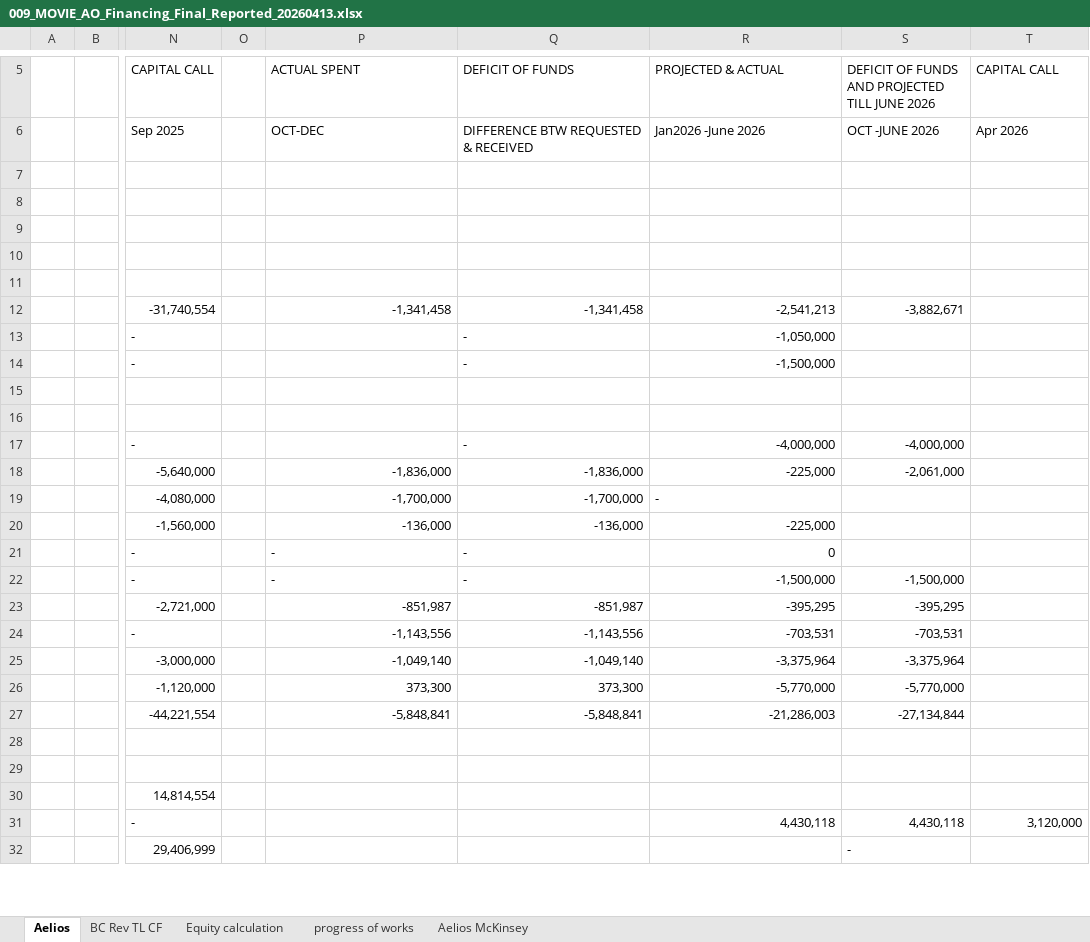
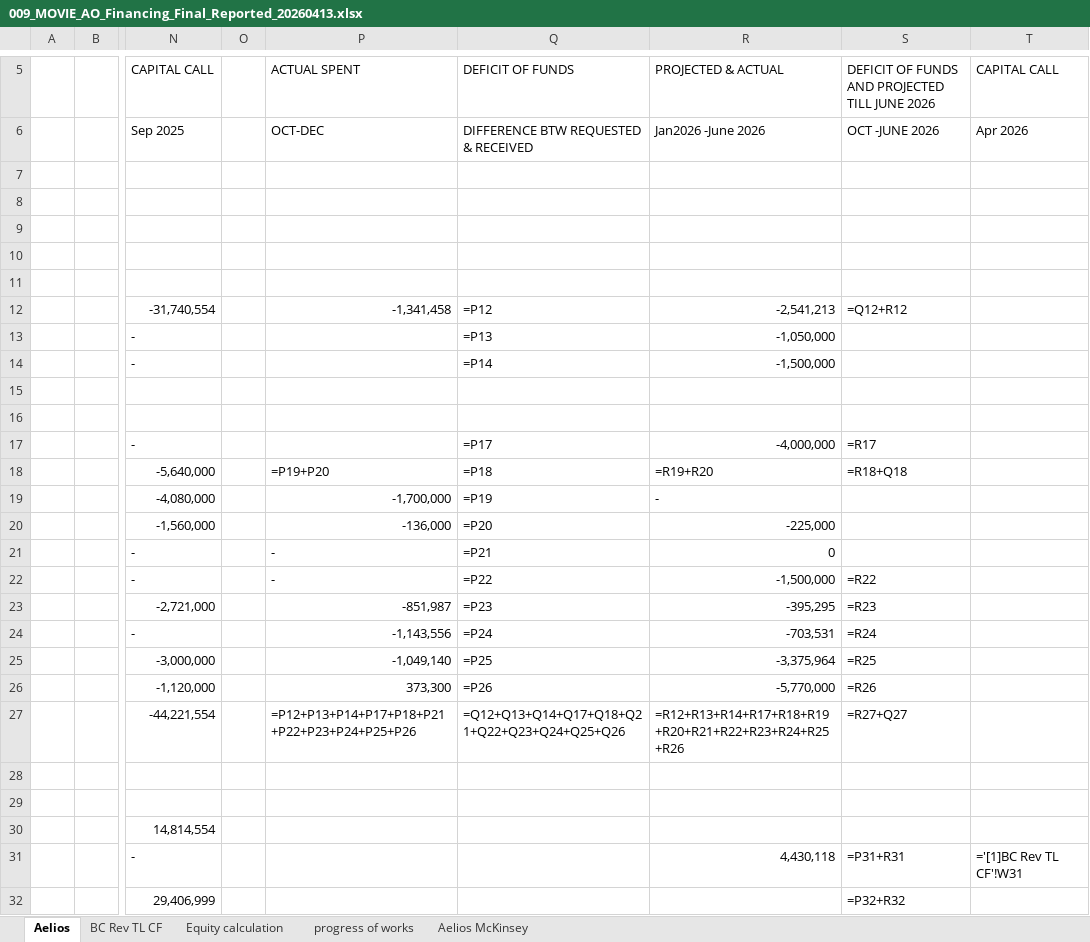
Before and after one commit to vallen300-bit/baker-master, an Excel workbook: docs-site/ao/009_MOVIE_AO_Financing_Final_Reported_20260413.xlsx, sheet Aelios, drawn as a sheet; only a part is shown, gaps mark what is left out; values as stored, in another font and other column widths than the file's, no cell formats; formulas without a stored value are shown as written; the diff covers the shown part only; the diff names each change by its address in the sheet, - before the commit and + after, or states it on an @@ line.

```diff
--- a/docs-site/ao/009_MOVIE_AO_Financing_Final_Reported_20260413.xlsx (sheet Aelios)
+++ b/docs-site/ao/009_MOVIE_AO_Financing_Final_Reported_20260413.xlsx (sheet Aelios)
-Q12 (DEFICIT OF FUNDS): -1,341,458
+Q12 (DEFICIT OF FUNDS): =P12
-S12: -3,882,671
+S12: =Q12+R12
-Q13 (DEFICIT OF FUNDS): -
+Q13 (DEFICIT OF FUNDS): =P13
-Q14 (DEFICIT OF FUNDS): -
+Q14 (DEFICIT OF FUNDS): =P14
-Q17 (DEFICIT OF FUNDS): -
+Q17 (DEFICIT OF FUNDS): =P17
-S17: -4,000,000
+S17: =R17
-P18 (ACTUAL SPENT): -1,836,000
+P18 (ACTUAL SPENT): =P19+P20
-Q18 (DEFICIT OF FUNDS): -1,836,000
+Q18 (DEFICIT OF FUNDS): =P18
-R18 (PROJECTED & ACTUAL): -225,000
+R18 (PROJECTED & ACTUAL): =R19+R20
-S18: -2,061,000
+S18: =R18+Q18
-Q19 (DEFICIT OF FUNDS): -1,700,000
+Q19 (DEFICIT OF FUNDS): =P19
-Q20 (DEFICIT OF FUNDS): -136,000
+Q20 (DEFICIT OF FUNDS): =P20
-Q21 (DEFICIT OF FUNDS): -
+Q21 (DEFICIT OF FUNDS): =P21
-Q22 (DEFICIT OF FUNDS): -
+Q22 (DEFICIT OF FUNDS): =P22
-S22: -1,500,000
+S22: =R22
-Q23 (DEFICIT OF FUNDS): -851,987
+Q23 (DEFICIT OF FUNDS): =P23
-S23: -395,295
+S23: =R23
-Q24 (DEFICIT OF FUNDS): -1,143,556
+Q24 (DEFICIT OF FUNDS): =P24
-S24: -703,531
+S24: =R24
-Q25 (DEFICIT OF FUNDS): -1,049,140
+Q25 (DEFICIT OF FUNDS): =P25
-S25: -3,375,964
+S25: =R25
-Q26 (DEFICIT OF FUNDS): 373,300
+Q26 (DEFICIT OF FUNDS): =P26
-S26: -5,770,000
+S26: =R26
-P27 (ACTUAL SPENT): -5,848,841
+P27 (ACTUAL SPENT): =P12+P13+P14+P17+P18+P21+P22+P23+P24+P25+P26
-Q27 (DEFICIT OF FUNDS): -5,848,841
+Q27 (DEFICIT OF FUNDS): =Q12+Q13+Q14+Q17+Q18+Q21+Q22+Q23+Q24+Q25+Q26
-R27 (PROJECTED & ACTUAL): -21,286,003
+R27 (PROJECTED & ACTUAL): =R12+R13+R14+R17+R18+R19+R20+R21+R22+R23+R24+R25+R26
-S27: -27,134,844
+S27: =R27+Q27
-S31: 4,430,118
+S31: =P31+R31
-T31 (CAPITAL CALL): 3,120,000
+T31 (CAPITAL CALL): ='[1]BC Rev TL CF'!W31
-S32: -
+S32: =P32+R32
```
Also changed, not shown: 2 added rows, 2 removed rows and 31 edited cells elsewhere in this sheet, sheet Aelios McKinsey, sheet BC Rev TL CF, sheet Equity calculation, sheet progress of works, cell formats, hidden cells, docs-site/ao/009_MOVIE_AO_Financing_Final_Reported_Eng_20260413.xlsx.
